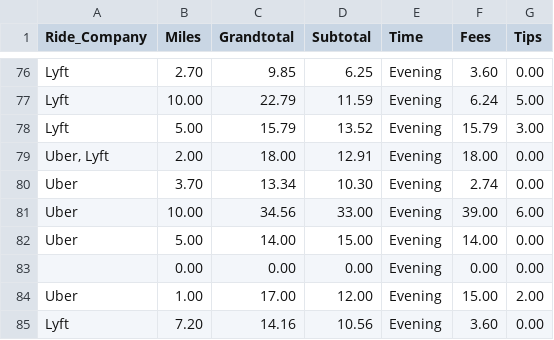
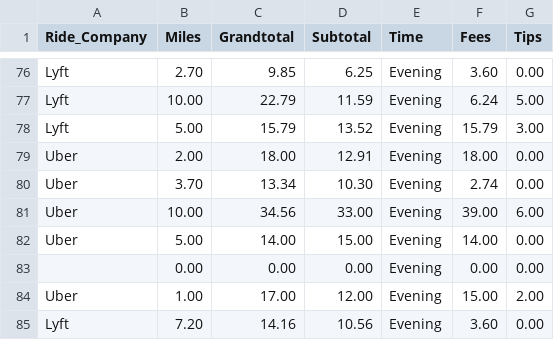
Before and after one commit to kmath22/kmath22, a CSV file: Ride share.csv, drawn as a sheet; only a part is shown, gaps mark what is left out.

Commit message:
Update Ride share.csv

```diff
--- a/Ride share.csv
+++ b/Ride share.csv
@@ -78,3 +78,3 @@ Lyft,10.00,22.79,11.59,Evening,6.24,5.00
 Lyft,5.00,15.79,13.52,Evening,15.79,3.00
-"Uber, Lyft",2.00,18.00,12.91,Evening,18.00,0.00
+Uber,2.00,18.00,12.91,Evening,18.00,0.00
 Uber,3.70,13.34,10.30,Evening,2.74,0.00
```
